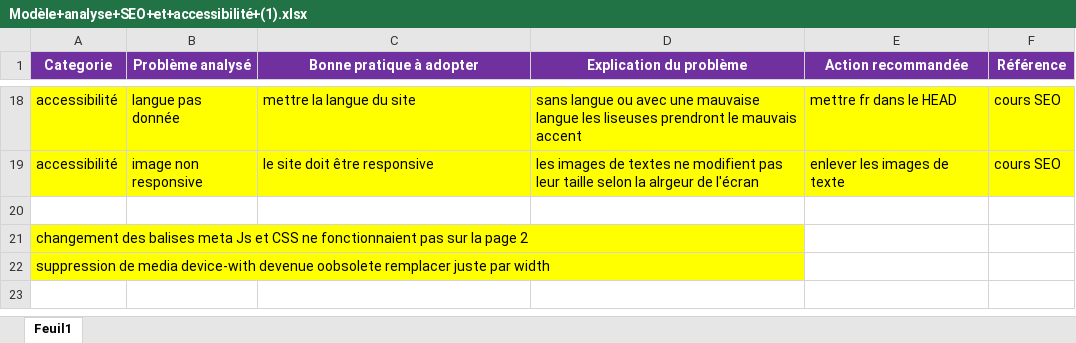
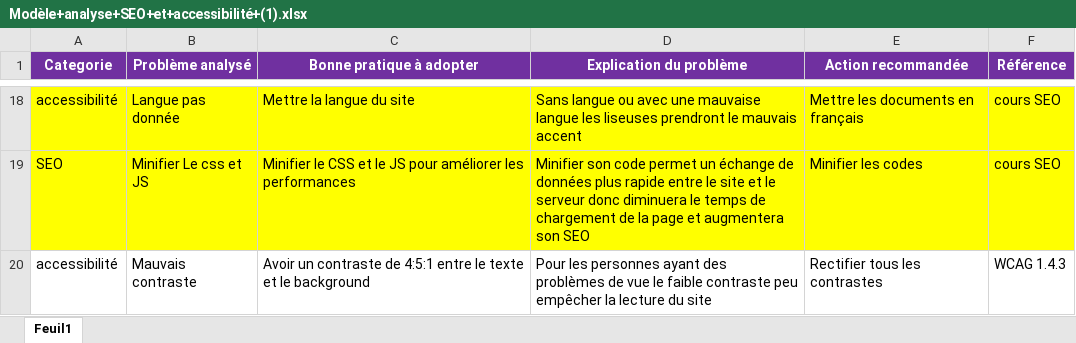
Before and after one commit to BenjaminBPJ/Projet_4_optimise, an Excel workbook: analyseSEO/Modèle+analyse+SEO+et+accessibilité+(1).xlsx, sheet Feuil1, drawn as a sheet; only a part is shown, gaps mark what is left out; values as stored, in another font and other column widths than the file's, no borders; removed rows and columns are numbered as before the commit, all else as after; the diff covers the shown part only; the diff names each change by its address in the sheet, - before the commit and + after, or states it on an @@ line.

Commit message:
rectif apres entretien

```diff
--- a/analyseSEO/Modèle+analyse+SEO+et+accessibilité+(1).xlsx (sheet Feuil1)
+++ b/analyseSEO/Modèle+analyse+SEO+et+accessibilité+(1).xlsx (sheet Feuil1)
-B18 (Problème analysé): langue pas donnée
+B18 (Problème analysé): Langue pas donnée
-C18 (Bonne pratique à adopter): mettre la langue du site
+C18 (Bonne pratique à adopter): Mettre la langue du site
-D18 (Explication du problème): sans langue ou…
+D18 (Explication du problème): Sans langue ou…
-E18 (Action recommandée): mettre fr dans le HEAD
+E18 (Action recommandée): Mettre les documents en français
-row 19: accessibilité | image non responsive | le site doit être responsive | les images de textes ne modifient pas leur taille selon la alrgeur de l'écran | enlever les images de texte | cours SEO
-row 19: (empty)
+row 19: SEO | Minifier Le css et JS | Minifier le CSS et le JS pour améliorer les performances | Minifier son code permet un échange de données plus rapide entre le site et le serveur donc diminuera le temps de chargement de la page et augmentera son SEO | Minifier les codes | cours SEO
-A19:F19 fill: none
+A19:F19 fill: #FFFF00
-row 21: changement des balises meta Js et CSS ne fonctionnaient pas sur la page 2
-row 22: suppression de media device-with devenue oobsolete remplacer juste par width
+row 20: accessibilité | Mauvais contraste | Avoir un contraste de 4:5:1 entre le texte et le background | Pour les personnes ayant des problèmes de vue le faible contraste peu empêcher la lecture du site | Rectifier tous les contrastes | WCAG 1.4.3
```
Also changed, not shown: 2 added rows, 2 removed rows, 54 edited cells and cell formats elsewhere in this sheet, 38 other files.
